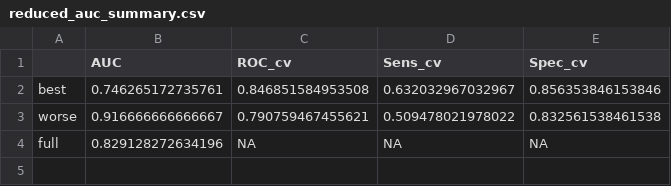
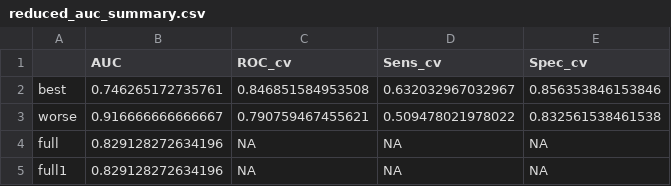
Before and after one commit to SchlossLab/Sze_FollowUps_Microbiome_2017, a CSV file: results/tables/reduced_auc_summary.csv, drawn as a sheet; the diff names each change by its address in the sheet, - before the commit and + after, or states it on an @@ line.

```diff
--- a/results/tables/reduced_auc_summary.csv
+++ b/results/tables/reduced_auc_summary.csv
+row 5: full1 | 0.829128272634196 | NA | NA | NA
```
Also changed, not shown: results/tables/reduced_IF_follow_up_probability_summary.csv, results/tables/reduced_IF_test_data_roc.csv, 2 other files.
